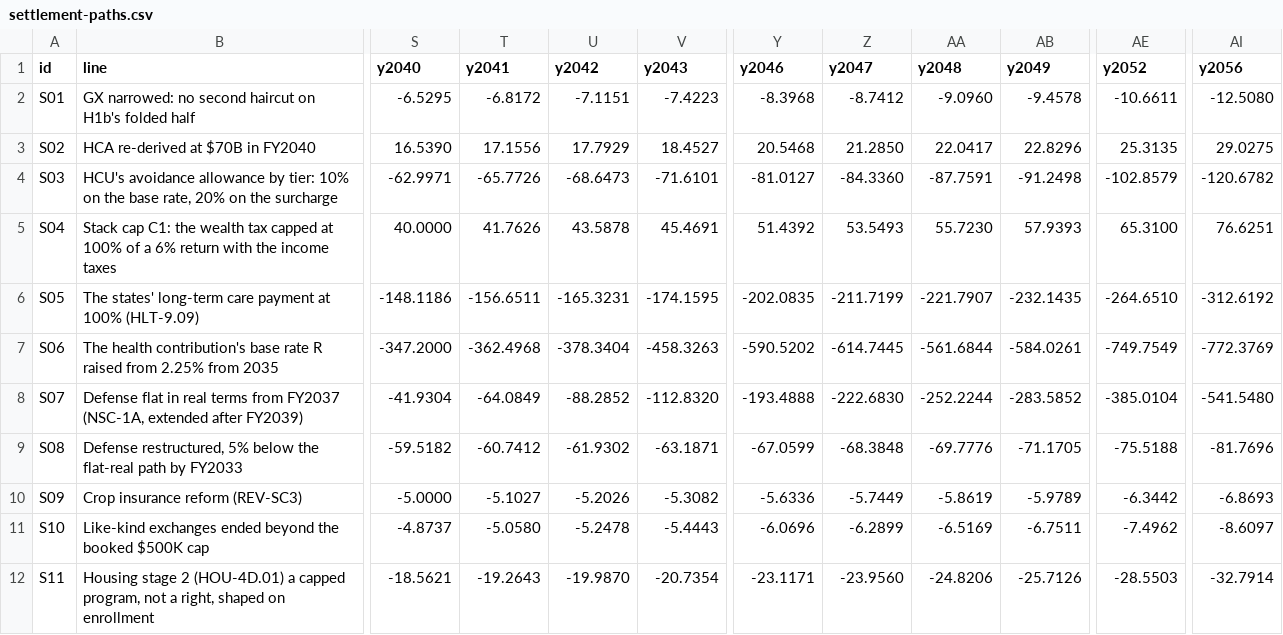
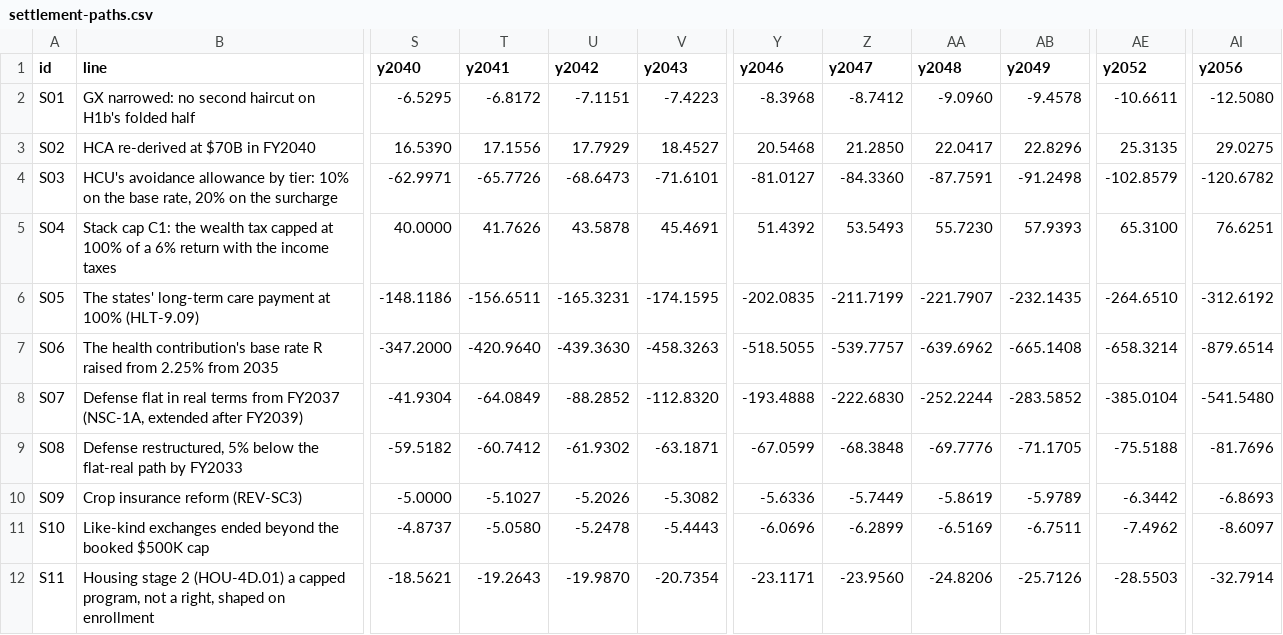
Before and after one commit to fm58cn6g4d-stack/project-2050, a CSV file: models/data/inputs/settlement-paths.csv, drawn as a sheet; only a part is shown, gaps mark what is left out; the diff names each change by its address in the sheet, - before the commit and + after, or states it on an @@ line.

```diff
--- a/models/data/inputs/settlement-paths.csv
+++ b/models/data/inputs/settlement-paths.csv
-T7 (y2041): -362.4968
+T7 (y2041): -420.9640
-U7 (y2042): -378.3404
+U7 (y2042): -439.3630
-Y7 (y2046): -590.5202
+Y7 (y2046): -518.5055
-Z7 (y2047): -614.7445
+Z7 (y2047): -539.7757
-AA7 (y2048): -561.6844
+AA7 (y2048): -639.6962
-AB7 (y2049): -584.0261
+AB7 (y2049): -665.1408
-AE7 (y2052): -749.7549
+AE7 (y2052): -658.3214
-AI7 (y2056): -772.3769
+AI7 (y2056): -879.6514
```
Also changed, not shown: 4 other files.
